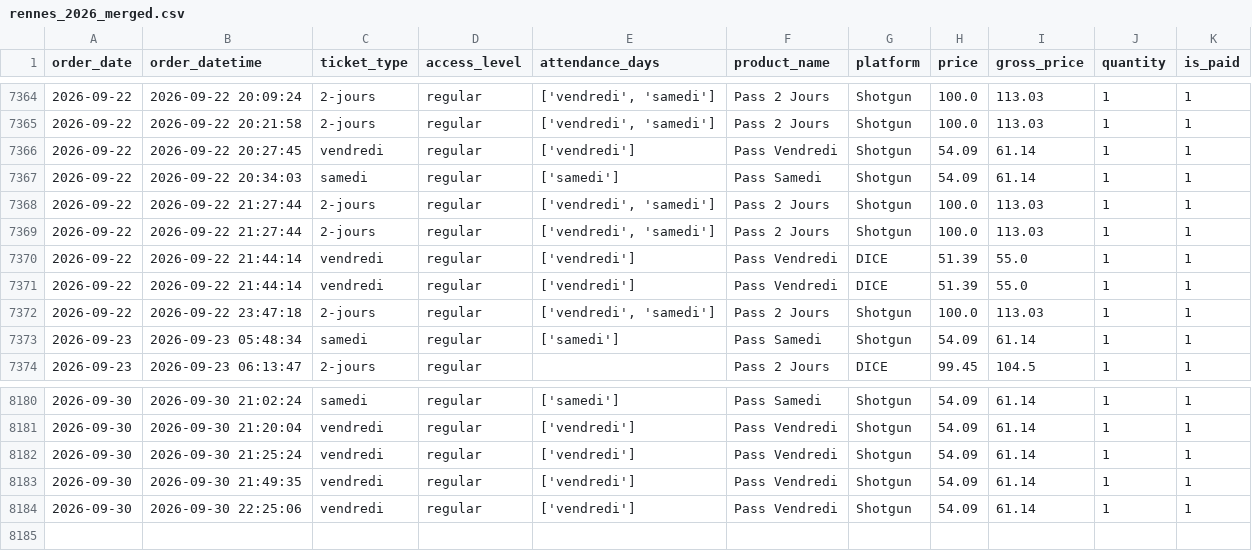
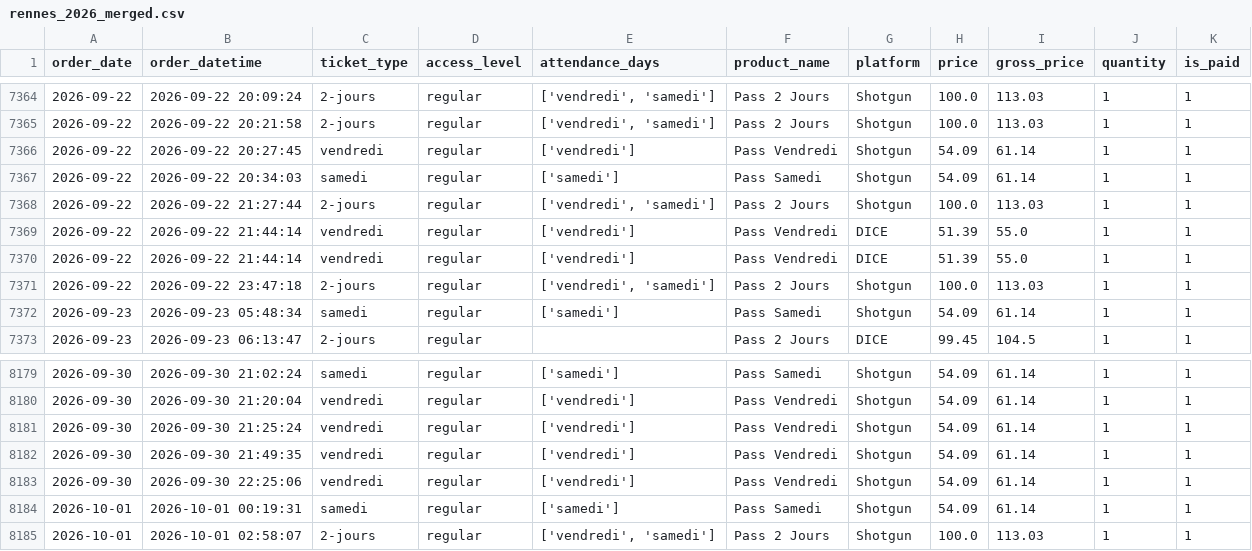
Before and after one commit to studio-ai2k/ticketing_api, a CSV file: data/rennes_2026_merged.csv, drawn as a sheet; only a part is shown, gaps mark what is left out.

```diff
--- a/data/rennes_2026_merged.csv
+++ b/data/rennes_2026_merged.csv
@@ -7368,3 +7368,2 @@ order_date,order_datetime,ticket_type,access_level,attendance_days,product_name,
 2026-09-22,2026-09-22 21:27:44,2-jours,regular,"['vendredi', 'samedi']",Pass 2 Jours,Shotgun,100.0,113.03,1,1
-2026-09-22,2026-09-22 21:27:44,2-jours,regular,"['vendredi', 'samedi']",Pass 2 Jours,Shotgun,100.0,113.03,1,1
 2026-09-22,2026-09-22 21:44:14,vendredi,regular,['vendredi'],Pass Vendredi,DICE,51.39,55.0,1,1
@@ -8184 +8183,3 @@ order_date,order_datetime,ticket_type,access_level,attendance_days,product_name,
 2026-09-30,2026-09-30 22:25:06,vendredi,regular,['vendredi'],Pass Vendredi,Shotgun,54.09,61.14,1,1
+2026-10-01,2026-10-01 00:19:31,samedi,regular,['samedi'],Pass Samedi,Shotgun,54.09,61.14,1,1
+2026-10-01,2026-10-01 02:58:07,2-jours,regular,"['vendredi', 'samedi']",Pass 2 Jours,Shotgun,100.0,113.03,1,1
```
Also changed, not shown: data/geneve_2026_merged.csv, 9 other files.
